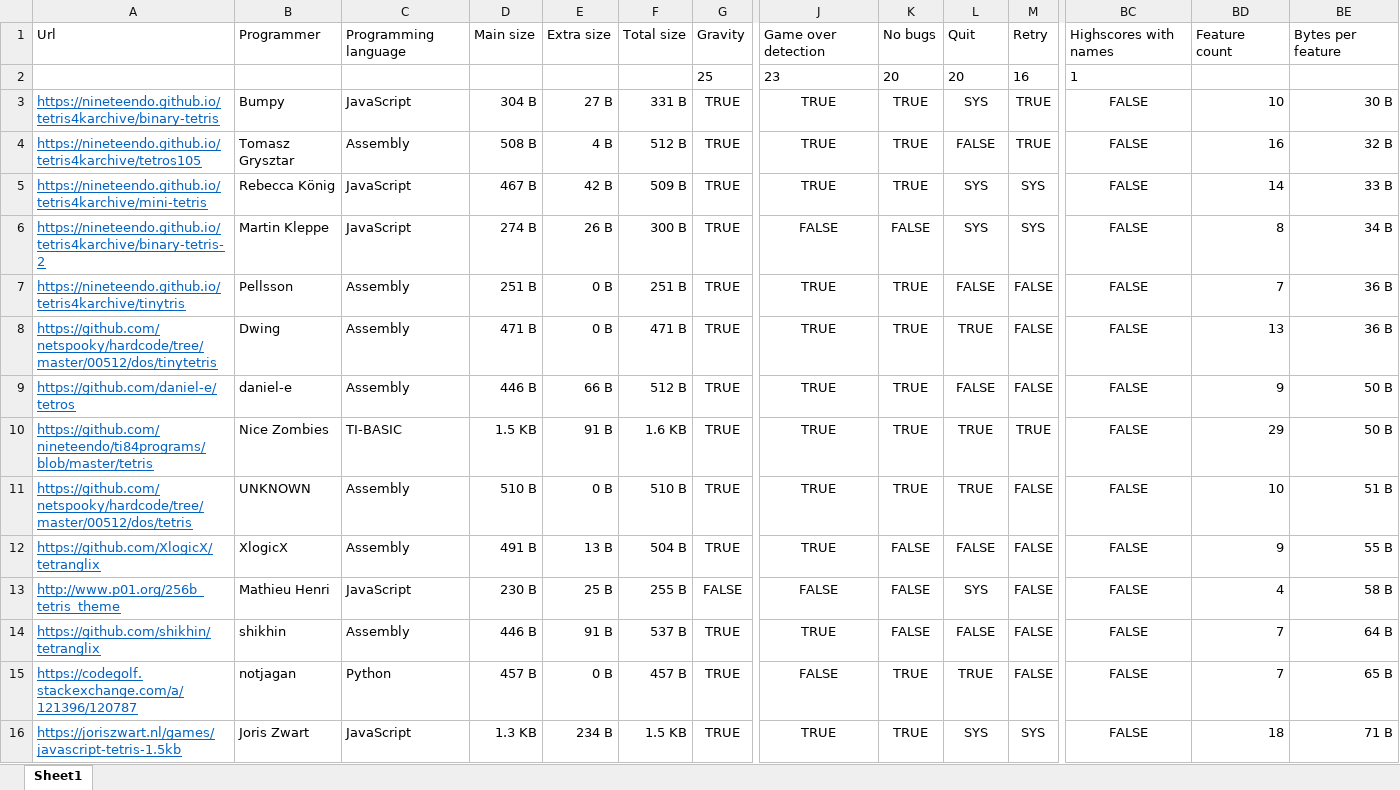
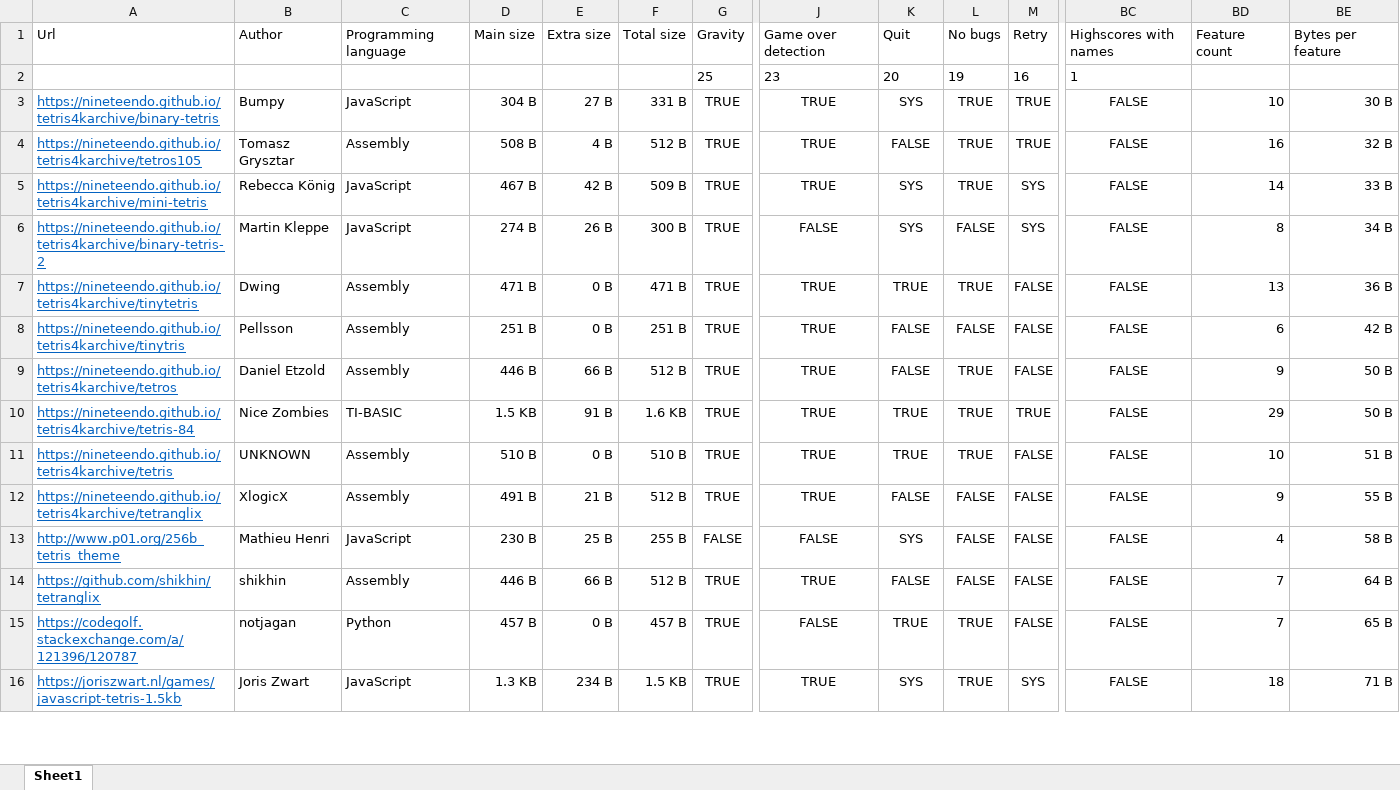
Before and after one commit to nineteendo/tetris4karchive, an Excel workbook: tetris-4k-archive.xlsx, sheet Sheet1, drawn as a sheet; only a part is shown, gaps mark what is left out; values as stored, in another font and other column widths than the file's, no borders; conditional formats not drawn; removed rows and columns are numbered as before the commit, all else as after; rows hold the shown columns only; the diff covers the shown part only; the diff names each change by its address in the sheet, - before the commit and + after, or states it on an @@ line.

Commit message:
Archived 5 more programs

```diff
--- a/tetris-4k-archive.xlsx (sheet Sheet1)
+++ b/tetris-4k-archive.xlsx (sheet Sheet1)
-B1: Programmer
+B1: Author
-K1: No bugs
+K1: Quit
-L1: Quit
+L1: No bugs
-L2: 20
+L2: 19
-K3: TRUE
+K3: SYS
-L3: SYS
+L3: TRUE
-K4: TRUE
+K4: FALSE
-L4: FALSE
+L4: TRUE
-K5: TRUE
+K5: SYS
-L5: SYS
+L5: TRUE
-K6: FALSE
+K6: SYS
-L6: SYS
+L6: FALSE
+row 7: https://nineteendo.github.io/tetris4karchive/tinytetris | Dwing | Assembly | 471 B | 0 B | 471 B | TRUE | TRUE | TRUE | TRUE | FALSE | FALSE | 13 | 36 B
-K8: TRUE
+K8: FALSE
-BD8: 7
+BD8: 6
-BE8: 36 B
+BE8: 42 B
-row 8: https://github.com/netspooky/hardcode/tree/master/00512/dos/tinytetris | Dwing | Assembly | 471 B | 0 B | 471 B | TRUE | TRUE | TRUE | TRUE | FALSE | FALSE | 13 | 36 B
-A9: https://github.com/daniel-e/tetros
+A9: https://nineteendo.github.io/tetris4karchive/tetros
-B9: daniel-e
+B9: Daniel Etzold
-K9: TRUE
+K9: FALSE
-L9: FALSE
+L9: TRUE
-A10: https://github.com/nineteendo/ti84programs/blob/master/tetris
+A10: https://nineteendo.github.io/tetris4karchive/tetris-84
-A11: https://github.com/netspooky/hardcode/tree/master/00512/dos/tetris
+A11: https://nineteendo.github.io/tetris4karchive/tetris
-A12: https://github.com/XlogicX/tetranglix
+A12: https://nineteendo.github.io/tetris4karchive/tetranglix
-E12: 13 B
+E12: 21 B
-F12: 504 B
+F12: 512 B
-K13: FALSE
+K13: SYS
-L13: SYS
+L13: FALSE
-E14: 91 B
+E14: 66 B
-F14: 537 B
+F14: 512 B
-K16: TRUE
+K16: SYS
-L16: SYS
+L16: TRUE
```
Also changed, not shown: 18 edited cells elsewhere in this sheet, formulas that keep their value, 38 other files.
